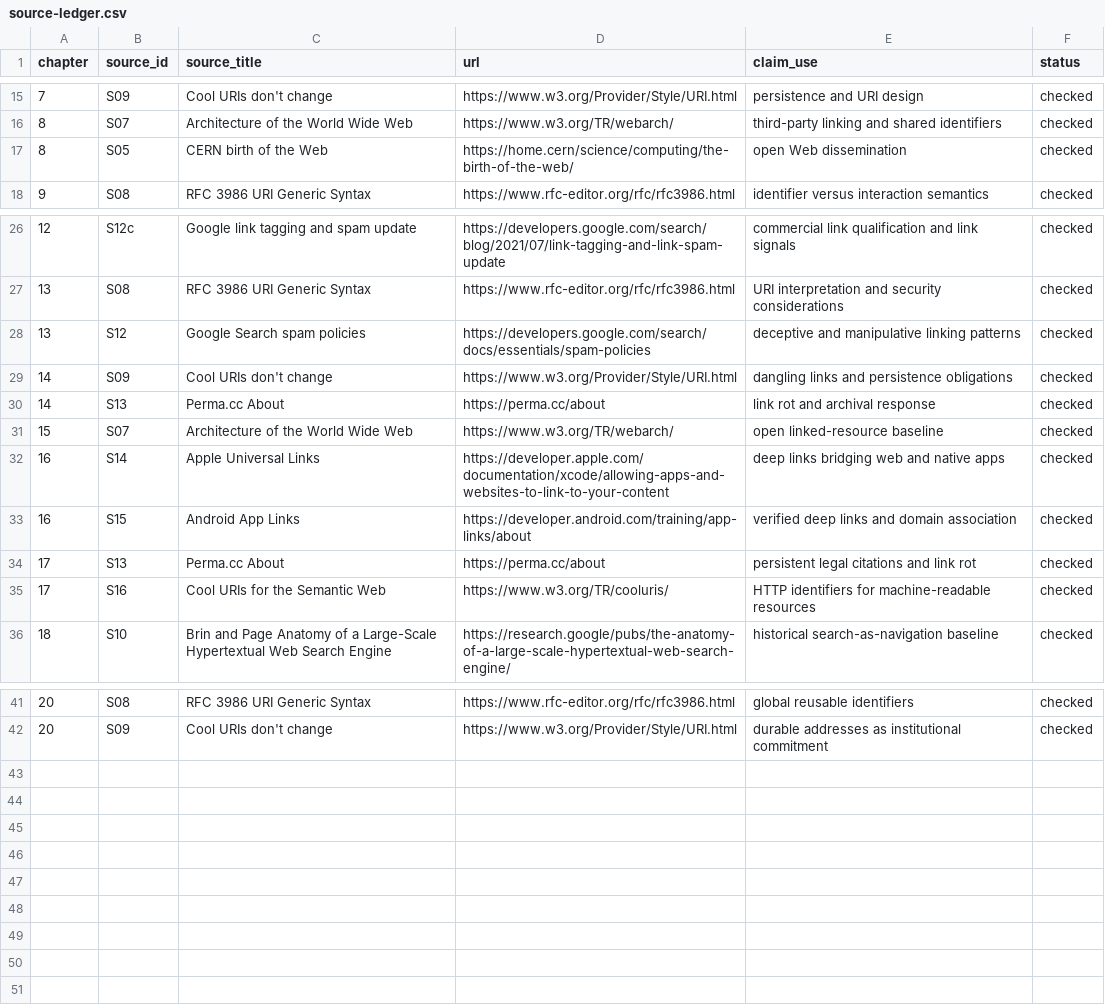
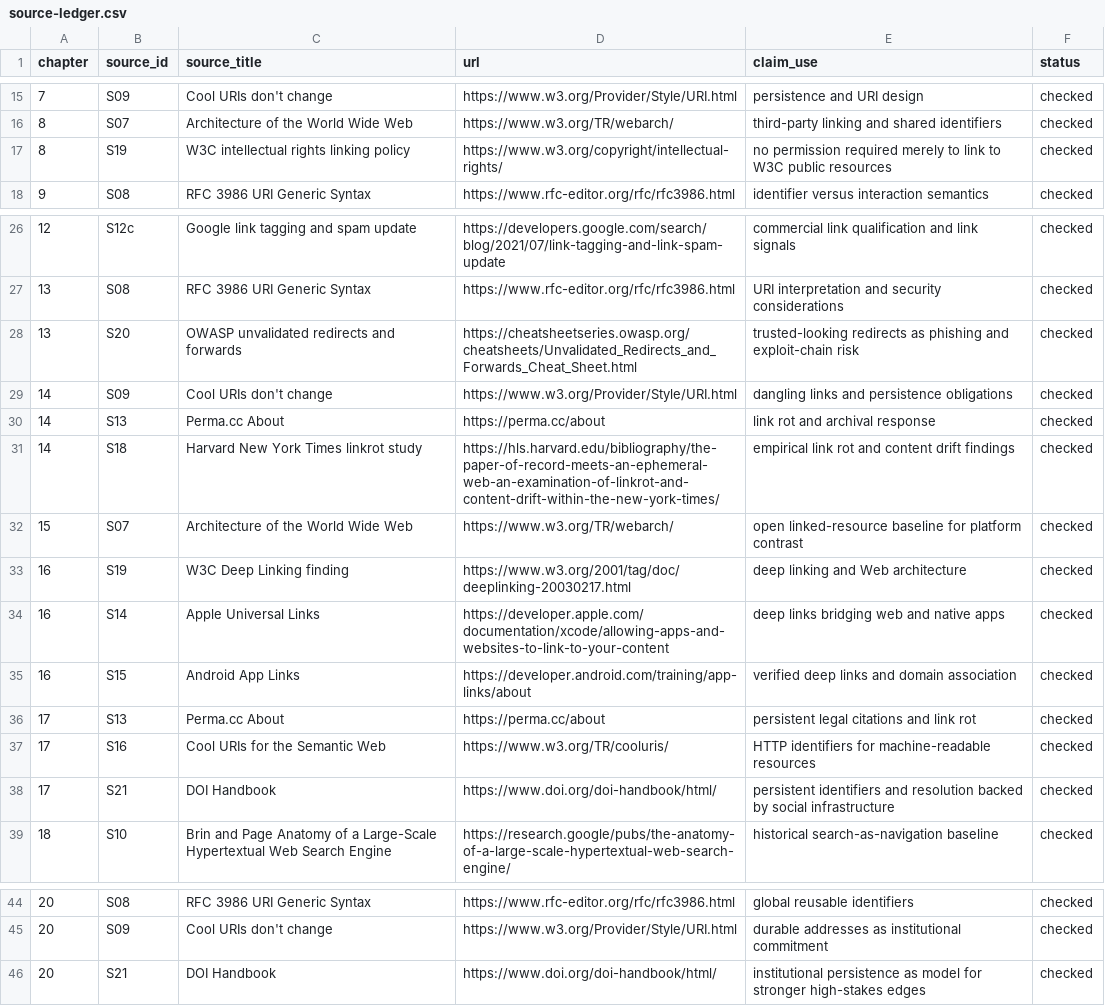
Before and after one commit to Svyable/desk, a CSV file: books/hypertext/research/source-ledger.csv, drawn as a sheet; only a part is shown, gaps mark what is left out.

Commit message:
Harden Hypertext source ledger

```diff
--- a/books/hypertext/research/source-ledger.csv
+++ b/books/hypertext/research/source-ledger.csv
@@ -16,3 +16,3 @@ chapter,source_id,source_title,url,claim_use,status
 8,S07,Architecture of the World Wide Web,https://www.w3.org/TR/webarch/,third-party linking and shared identifiers,checked
-8,S05,CERN birth of the Web,https://home.cern/science/computing/the-birth-of-the-web/,open Web dissemination,checked
+8,S19,W3C intellectual rights linking policy,https://www.w3.org/copyright/intellectual-rights/,no permission required merely to link to W3C public resources,checked
 9,S08,RFC 3986 URI Generic Syntax,https://www.rfc-editor.org/rfc/rfc3986.html,identifier versus interaction semantics,checked
@@ -27,6 +27,8 @@ chapter,source_id,source_title,url,claim_use,status
 13,S08,RFC 3986 URI Generic Syntax,https://www.rfc-editor.org/rfc/rfc3986.html,URI interpretation and security considerations,checked
-13,S12,Google Search spam policies,https://developers.google.com/search/docs/essentials/spam-policies,deceptive and manipulative linking patterns,checked
+13,S20,OWASP unvalidated redirects and forwards,https://cheatsheetseries.owasp.org/cheatsheets/Unvalidated_Redirects_and_Forwards_Cheat_Sheet.html,trusted-looking redirects as phishing and exploit-chain risk,checked
 14,S09,Cool URIs don't change,https://www.w3.org/Provider/Style/URI.html,dangling links and persistence obligations,checked
 14,S13,Perma.cc About,https://perma.cc/about,link rot and archival response,checked
-15,S07,Architecture of the World Wide Web,https://www.w3.org/TR/webarch/,open linked-resource baseline,checked
+14,S18,Harvard New York Times linkrot study,https://hls.harvard.edu/bibliography/the-paper-of-record-meets-an-ephemeral-web-an-examination-of-linkrot-and-content-drift-within-the-new-york-times/,empirical link rot and content drift findings,checked
+15,S07,Architecture of the World Wide Web,https://www.w3.org/TR/webarch/,open linked-resource baseline for platform contrast,checked
+16,S19,W3C Deep Linking finding,https://www.w3.org/2001/tag/doc/deeplinking-20030217.html,deep linking and Web architecture,checked
 16,S14,Apple Universal Links,https://developer.apple.com/documentation/xcode/allowing-apps-and-websites-to-link-to-your-content,deep links bridging web and native apps,checked
@@ -35,2 +37,3 @@ chapter,source_id,source_title,url,claim_use,status
 17,S16,Cool URIs for the Semantic Web,https://www.w3.org/TR/cooluris/,HTTP identifiers for machine-readable resources,checked
+17,S21,DOI Handbook,https://www.doi.org/doi-handbook/html/,persistent identifiers and resolution backed by social infrastructure,checked
 18,S10,Brin and Page Anatomy of a Large-Scale Hypertextual Web Search Engine,https://research.google/pubs/the-anatomy-of-a-large-scale-hypertextual-web-search-engine/,historical search-as-navigation baseline,checked
@@ -42 +45,2 @@ chapter,source_id,source_title,url,claim_use,status
 20,S09,Cool URIs don't change,https://www.w3.org/Provider/Style/URI.html,durable addresses as institutional commitment,checked
+20,S21,DOI Handbook,https://www.doi.org/doi-handbook/html/,institutional persistence as model for stronger high-stakes edges,checked
```
